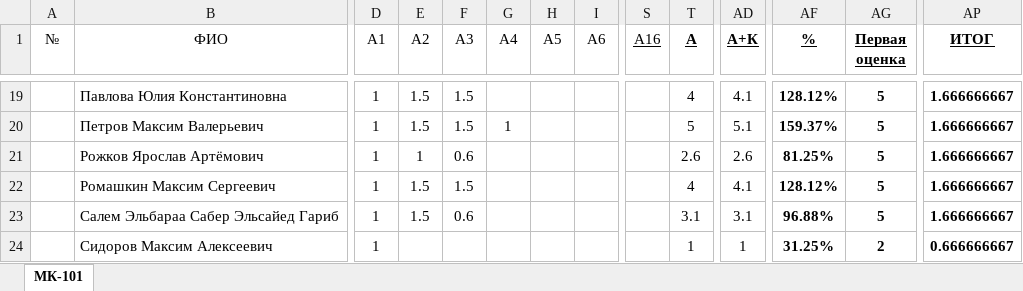
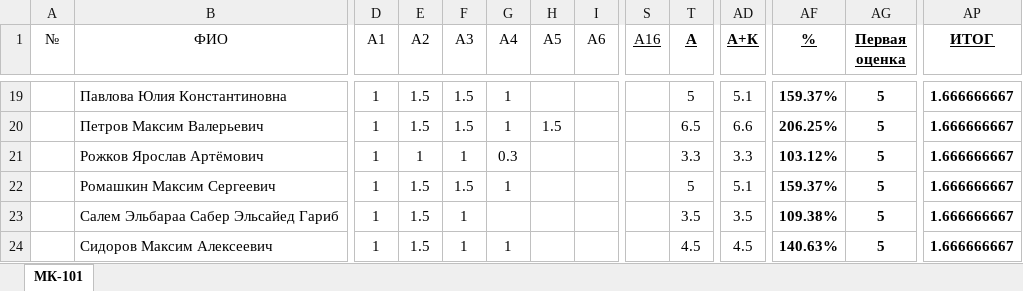
Before and after one commit to DorofeevKonstantin/1, an Excel workbook: Успеваемость.xlsx, sheet МК-101, drawn as a sheet; only a part is shown, gaps mark what is left out; values as stored, in another font and other column widths than the file's, no borders; the diff covers the shown part only; the diff names each change by its address in the sheet, - before the commit and + after, or states it on an @@ line.

```diff
--- a/Успеваемость.xlsx (sheet МК-101)
+++ b/Успеваемость.xlsx (sheet МК-101)
-G19 (A4): (empty)
+G19 (A4): 1
-T19 (А): 4
+T19 (А): 5
-AD19 (А+К): 4.1
+AD19 (А+К): 5.1
-AF19 (%): 128.12%
+AF19 (%): 159.37%
-H20 (A5): (empty)
+H20 (A5): 1.5
-T20 (А): 5
+T20 (А): 6.5
-AD20 (А+К): 5.1
+AD20 (А+К): 6.6
-AF20 (%): 159.37%
+AF20 (%): 206.25%
-F21 (A3): 0.6
+F21 (A3): 1
-G21 (A4): (empty)
+G21 (A4): 0.3
-T21 (А): 2.6
+T21 (А): 3.3
-AD21 (А+К): 2.6
+AD21 (А+К): 3.3
-AF21 (%): 81.25%
+AF21 (%): 103.12%
-G22 (A4): (empty)
+G22 (A4): 1
-T22 (А): 4
+T22 (А): 5
-AD22 (А+К): 4.1
+AD22 (А+К): 5.1
-AF22 (%): 128.12%
+AF22 (%): 159.37%
-F23 (A3): 0.6
+F23 (A3): 1
-T23 (А): 3.1
+T23 (А): 3.5
-AD23 (А+К): 3.1
+AD23 (А+К): 3.5
-AF23 (%): 96.88%
+AF23 (%): 109.38%
-E24 (А2): (empty)
+E24 (А2): 1.5
-F24 (A3): (empty)
+F24 (A3): 1
-G24 (A4): (empty)
+G24 (A4): 1
-T24 (А): 1
+T24 (А): 4.5
-AD24 (А+К): 1
+AD24 (А+К): 4.5
-AF24 (%): 31.25%
+AF24 (%): 140.63%
-AG24 (Первая оценка): 2
+AG24 (Первая оценка): 5
-AP24 (ИТОГ): 0.666666667
+AP24 (ИТОГ): 1.666666667
```
Also changed, not shown: 99 edited cells elsewhere in this sheet, 44 other files.
